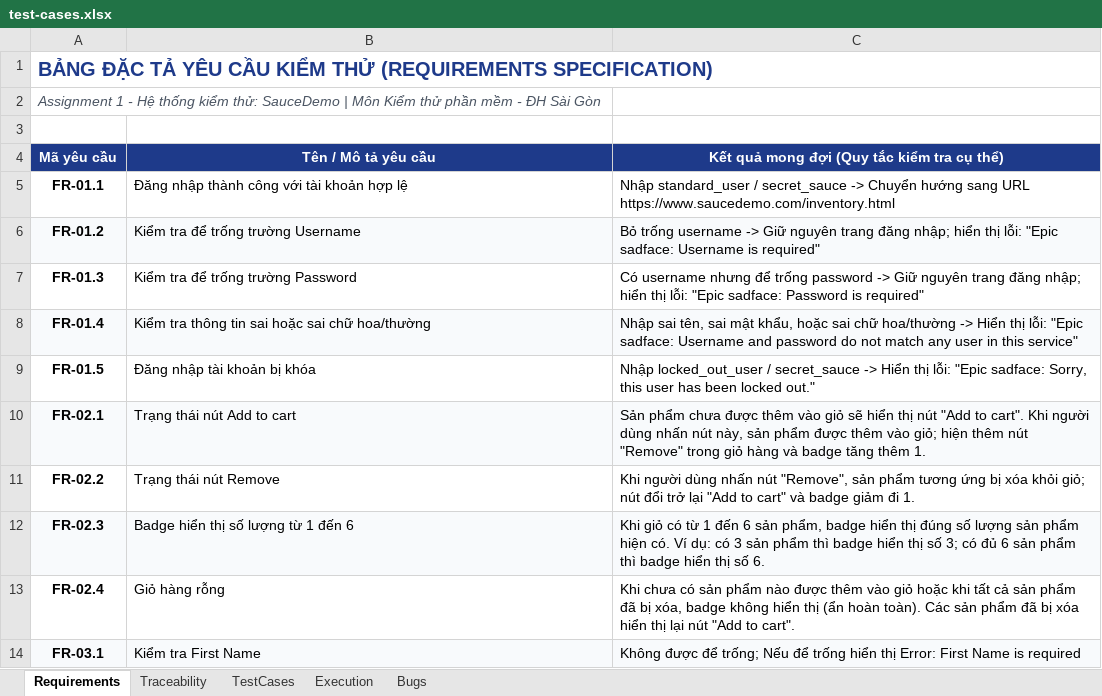
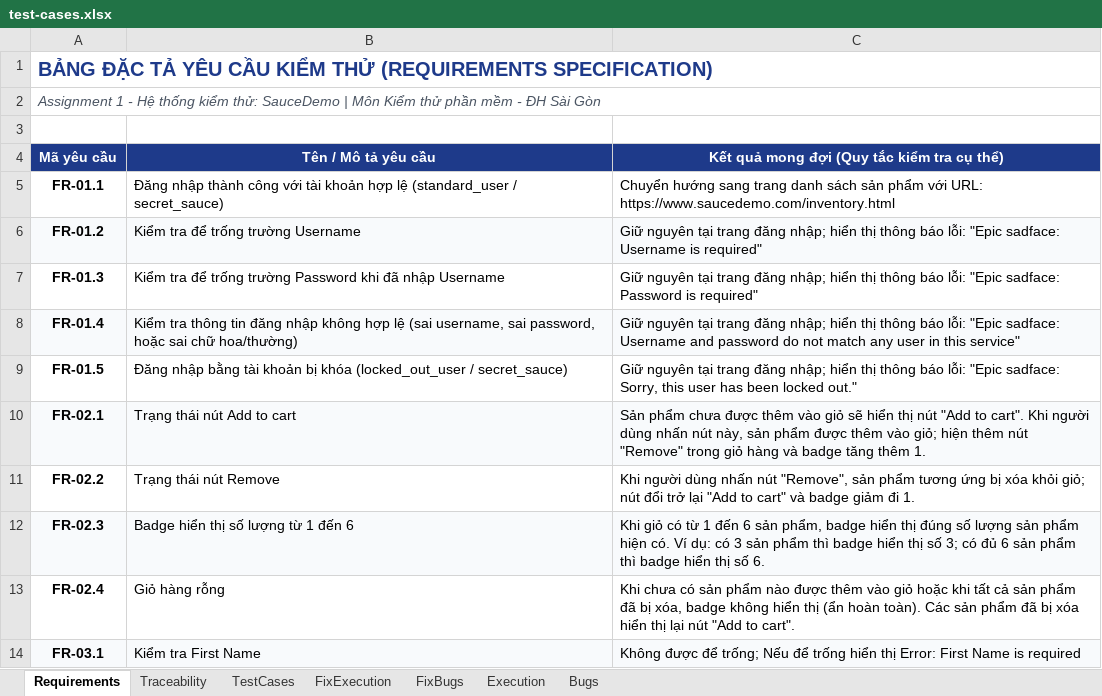
Before and after one commit to dangkhanh2610/SoftwareTesting, an Excel workbook: test-cases.xlsx, sheet Requirements, drawn as a sheet; only a part is shown; values as stored, in another font and other column widths than the file's, no borders; charts and pictures not drawn; the diff names each change by its address in the sheet, - before the commit and + after, or states it on an @@ line.

```diff
--- a/test-cases.xlsx (sheet Requirements)
+++ b/test-cases.xlsx (sheet Requirements)
+sheet tab: FixExecution
+sheet tab: FixBugs
+A1:C1 merged
+A2:C2 merged
-B5: …hợp lệ
+B5: …hợp lệ (standard_user / secret_sauce)
-C5: Nhập standard_user / secret_sauce -> Chuyển hướng sang URL https://www.saucedemo.com/inventory.html
+C5: Chuyển hướng sang trang danh sách sản phẩm với URL: https://www.saucedemo.com/inventory.html
-C6: Bỏ trống username -> Giữ nguyên trang đăng nhập; hiển thị lỗi: "Epic…
+C6: Giữ nguyên tại trang đăng nhập; hiển thị thông báo lỗi: "Epic…
-B7: Kiểm tra để trống trường Password
+B7: Kiểm tra để trống trường Password khi đã nhập Username
-C7: Có username nhưng để trống password -> Giữ nguyên trang đăng nhập; hiển thị lỗi: "Epic…
+C7: Giữ nguyên tại trang đăng nhập; hiển thị thông báo lỗi: "Epic…
-B8: …thông tin sai hoặc sai chữ hoa/thường
+B8: …thông tin đăng nhập không hợp lệ (sai username, sai password, hoặc sai chữ hoa/thường)
-C8: Nhập sai tên, sai mật khẩu, hoặc sai chữ hoa/thường -> Hiển thị lỗi: "Epic…
+C8: Giữ nguyên tại trang đăng nhập; hiển thị thông báo lỗi: "Epic…
-B9: Đăng nhập tài khoản bị khóa
+B9: Đăng nhập bằng tài khoản bị khóa (locked_out_user / secret_sauce)
-C9: Nhập locked_out_user / secret_sauce -> Hiển thị lỗi: "Epic…
+C9: Giữ nguyên tại trang đăng nhập; hiển thị thông báo lỗi: "Epic…
```
Also changed, not shown: sheet Execution, sheet TestCases, sheet Traceability, sheet Bugs, charts or pictures, 1 other file.
